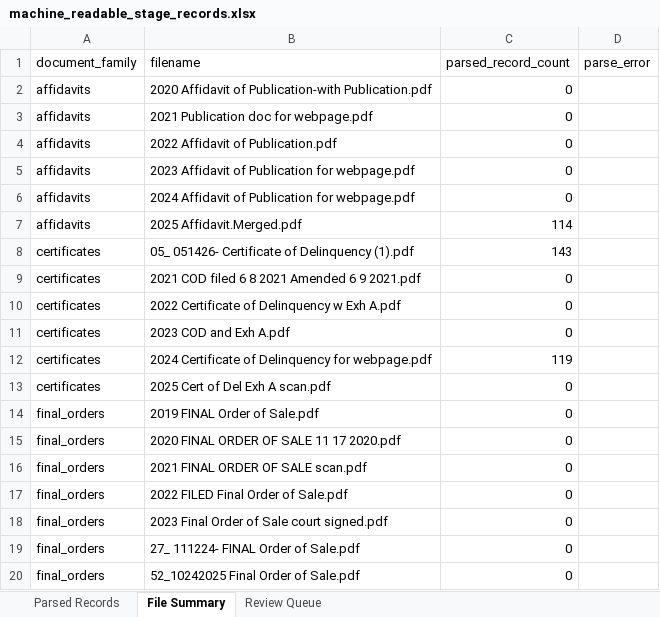
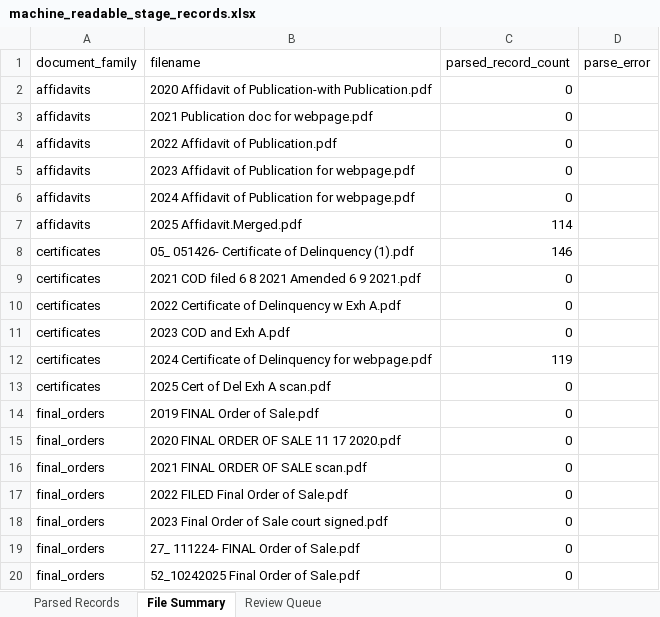
Before and after one commit to shotsubakiyama/snohomish-tax-foreclosure-analyzer, an Excel workbook: outputs/public/machine_readable_stage_records.xlsx, sheet File Summary, drawn as a sheet; values as stored, in another font and other column widths than the file's, no borders; the diff names each change by its address in the sheet, - before the commit and + after, or states it on an @@ line.

Commit message:
Improve parser for page-spanning foreclosure records

```diff
--- a/outputs/public/machine_readable_stage_records.xlsx (sheet File Summary)
+++ b/outputs/public/machine_readable_stage_records.xlsx (sheet File Summary)
-C8 (parsed_record_count): 143
+C8 (parsed_record_count): 146
```
Also changed, not shown: sheet Parsed Records, sheet Review Queue, 5 other files.
